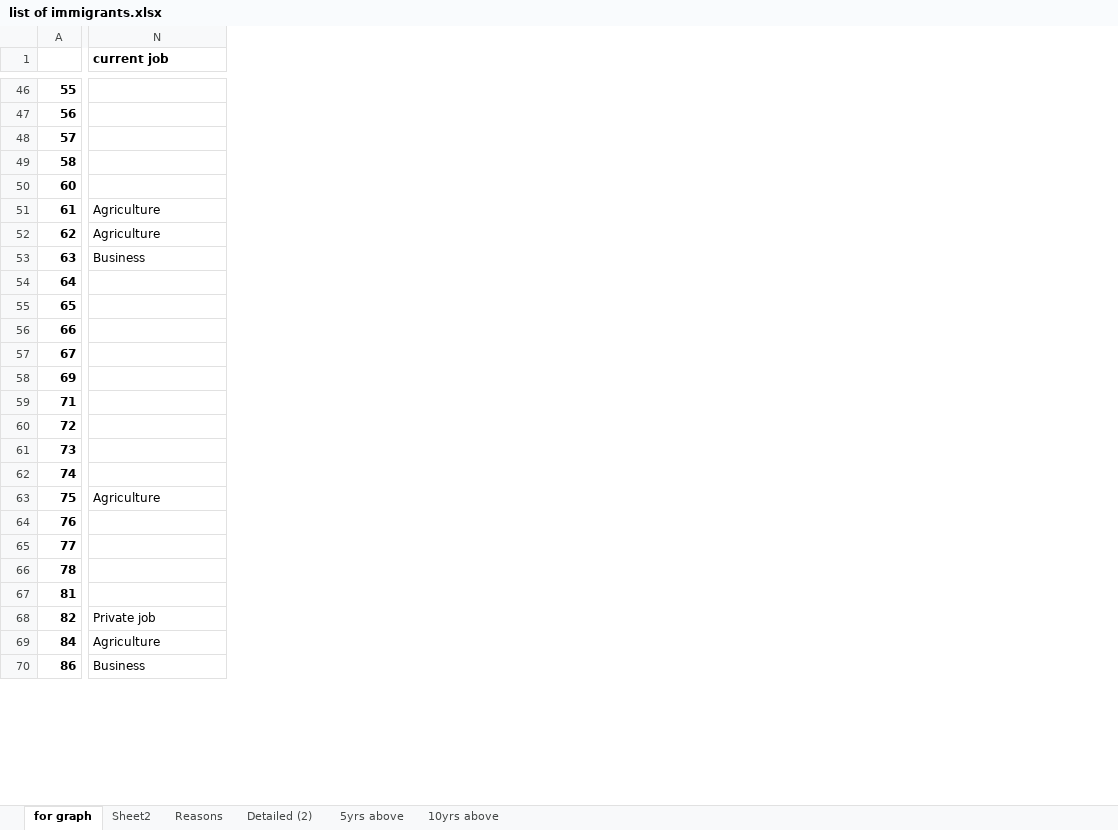
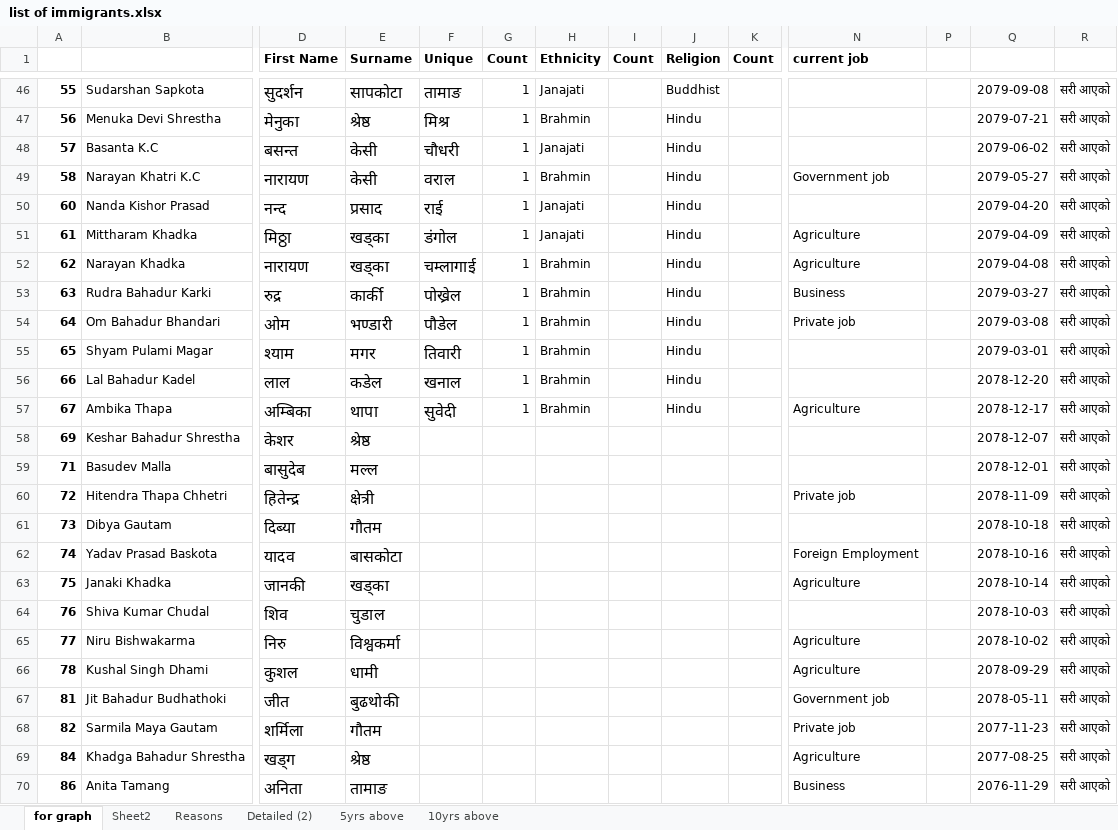
Before and after one commit to suwalcrystal/ward1, an Excel workbook: migration/list of immigrants.xlsx, sheet for graph, drawn as a sheet; only a part is shown, gaps mark what is left out; values as stored, in another font and other column widths than the file's, no borders; the diff covers the shown part only; the diff names each change by its address in the sheet, - before the commit and + after, or states it on an @@ line.

```diff
--- a/migration/list of immigrants.xlsx (sheet for graph)
+++ b/migration/list of immigrants.xlsx (sheet for graph)
@@ column B unhidden, rows 46-70: Sudarshan Sapkota | Menuka Devi Shrestha | Basanta K.C | Narayan Khatri K.C | Nanda Kishor Prasad | Mittharam Khadka | Narayan Khadka | Rudra Bahadur Karki | Om Bahadur Bhandari | Shyam Pulami Magar | Lal Bahadur Kadel | Ambika Thapa | Keshar Bahadur Shrestha | Basudev Malla | Hitendra Thapa Chhetri | Dibya Gautam | Yadav Prasad Baskota | Janaki Khadka | Shiva Kumar Chudal | Niru Bishwakarma | Kushal Singh Dhami | Jit Bahadur Budhathoki | Sarmila Maya Gautam | Khadga Bahadur Shrestha | Anita Tamang @@
@@ column D (First Name) unhidden, rows 46-70: सुदर्शन | मेनुका | बसन्त | नारायण | नन्द | मिठ्ठा | नारायण | रुद्र | ओम | श्याम | लाल | अम्बिका | केशर | बासुदेब | हितेन्द्र | दिब्या | यादव | जानकी | शिव | निरु | कुशल | जीत | शर्मिला | खड्ग | अनिता @@
@@ column E (Surname) unhidden, rows 46-70: सापकोटा | श्रेष्ठ | केसी | केसी | प्रसाद | खड्का | खड्का | कार्की | भण्डारी | मगर | कडेल | थापा | श्रेष्ठ | मल्ल | क्षेत्री | गौतम | बासकोटा | खड्का | चुडाल | विश्वकर्मा | धामी | बुढथोकी | गौतम | श्रेष्ठ | तामाङ @@
@@ column F (Unique) unhidden, rows 46-57: तामाङ | मिश्र | चौधरी | वराल | राई | डंगोल | चम्लागाई | पोख्रेल | पौडेल | तिवारी | खनाल | सुवेदी @@
@@ column G (Count) unhidden, rows 46-57: all 1 @@
@@ column H (Ethnicity) unhidden, rows 46-57: Janajati | Brahmin | Janajati | Brahmin | Janajati | Janajati | Brahmin | Brahmin | Brahmin | Brahmin | Brahmin | Brahmin @@
@@ column I (Count) unhidden, empty @@
@@ column J (Religion) unhidden, rows 46-57: Buddhist | Hindu | Hindu | Hindu | Hindu | Hindu | Hindu | Hindu | Hindu | Hindu | Hindu | Hindu @@
@@ column K (Count) unhidden, empty @@
@@ column P unhidden, empty @@
@@ column Q unhidden, rows 46-70: 2079-09-08 | 2079-07-21 | 2079-06-02 | 2079-05-27 | 2079-04-20 | 2079-04-09 | 2079-04-08 | 2079-03-27 | 2079-03-08 | 2079-03-01 | 2078-12-20 | 2078-12-17 | 2078-12-07 | 2078-12-01 | 2078-11-09 | 2078-10-18 | 2078-10-16 | 2078-10-14 | 2078-10-03 | 2078-10-02 | 2078-09-29 | 2078-05-11 | 2077-11-23 | 2077-08-25 | 2076-11-29 @@
+column R, rows 46-70: all सरी आएको
-N49 (current job): (empty)
+N49 (current job): Government job
-N54 (current job): (empty)
+N54 (current job): Private job
-N57 (current job): (empty)
+N57 (current job): Agriculture
-N60 (current job): (empty)
+N60 (current job): Private job
-N62 (current job): (empty)
+N62 (current job): Foreign Employment
-N65:N66 (current job): (empty)
+N65:N66 (current job): Agriculture
-N67 (current job): (empty)
+N67 (current job): Government job
```
Also changed, not shown: 5 edited cells elsewhere in this sheet, formulas that keep their value, hidden cells, 2083_2084/estimate/budget maag estimate/Ward swasthya water tank/for prbn.xlsx, 2083_2084/estimate/budget maag estimate/Ward swasthya water tank/size water tank.xlsx, 5 other files.
